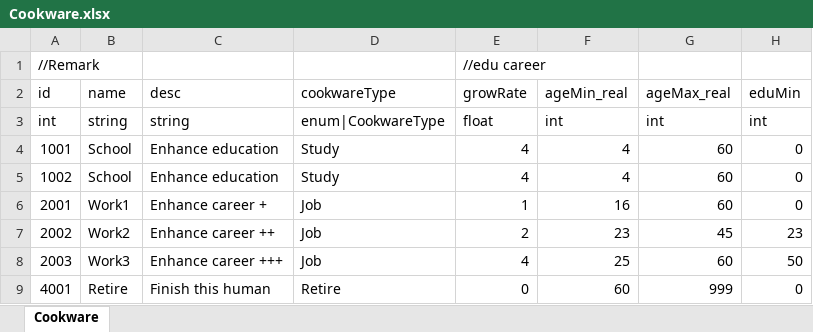
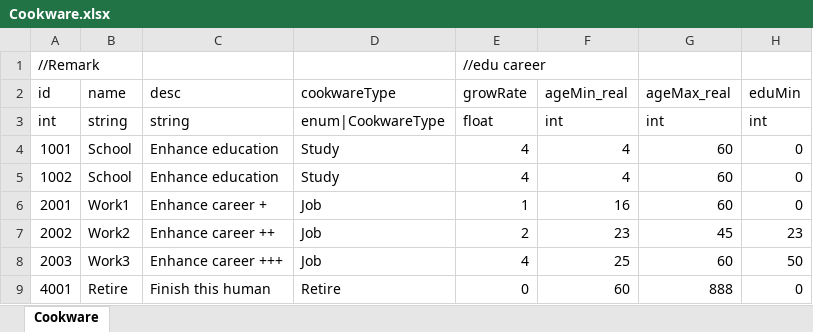
Before and after one commit to LUOHONGPENG/CookHuman3D, an Excel workbook: Assets/Excel/Cookware.xlsx, sheet Cookware, drawn as a sheet; values as stored, in another font and other column widths than the file's, no borders; the diff names each change by its address in the sheet, - before the commit and + after, or states it on an @@ line.

Commit message:
Excel

```diff
--- a/Assets/Excel/Cookware.xlsx (sheet Cookware)
+++ b/Assets/Excel/Cookware.xlsx (sheet Cookware)
-G9 (ageMax_real): 999
+G9 (ageMax_real): 888
```
Also changed, not shown: 5 other files.
